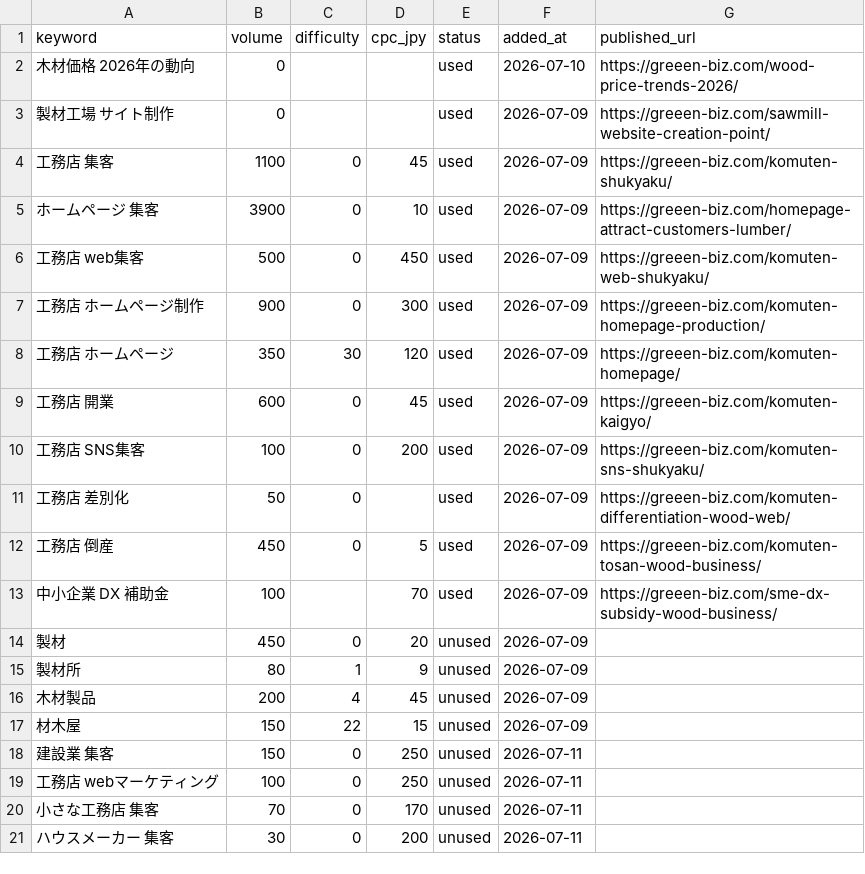
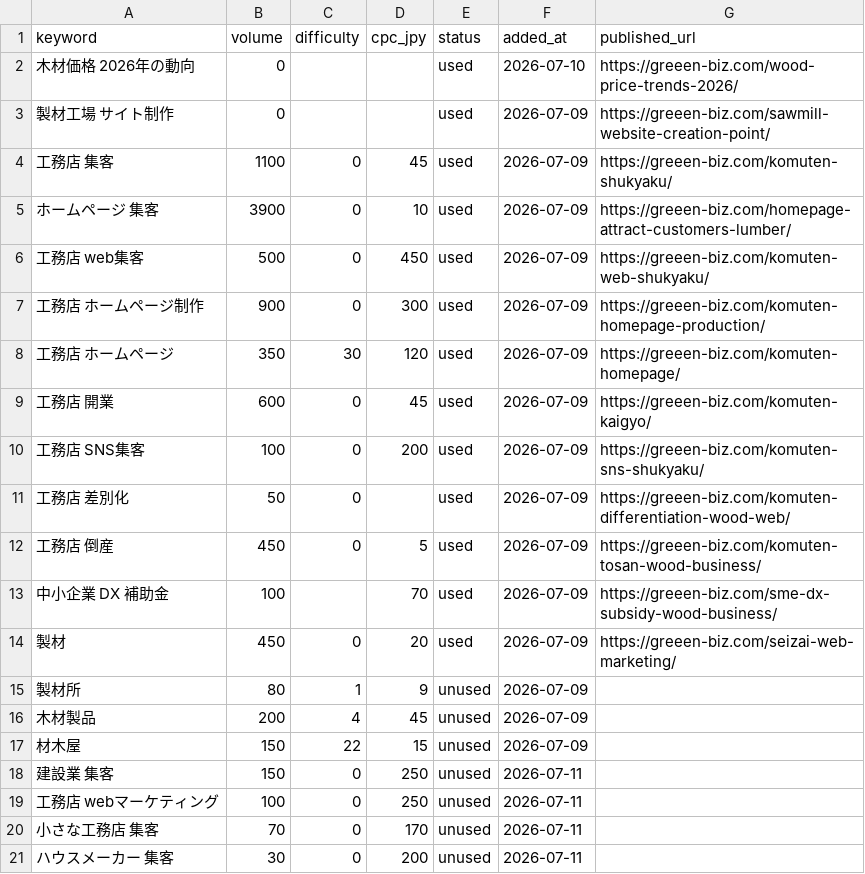
Before and after one commit to comori-kolot/auto-post, a CSV file: data/keywords.csv, drawn as a sheet.

```diff
--- a/data/keywords.csv
+++ b/data/keywords.csv
@@ -13,3 +13,3 @@ keyword,volume,difficulty,cpc_jpy,status,added_at,published_url
 中小企業 DX 補助金,100,,70,used,2026-07-09,https://greeen-biz.com/sme-dx-subsidy-wood-business/
-製材,450,0,20,unused,2026-07-09,
+製材,450,0,20,used,2026-07-09,https://greeen-biz.com/seizai-web-marketing/
 製材所,80,1,9,unused,2026-07-09,
```
